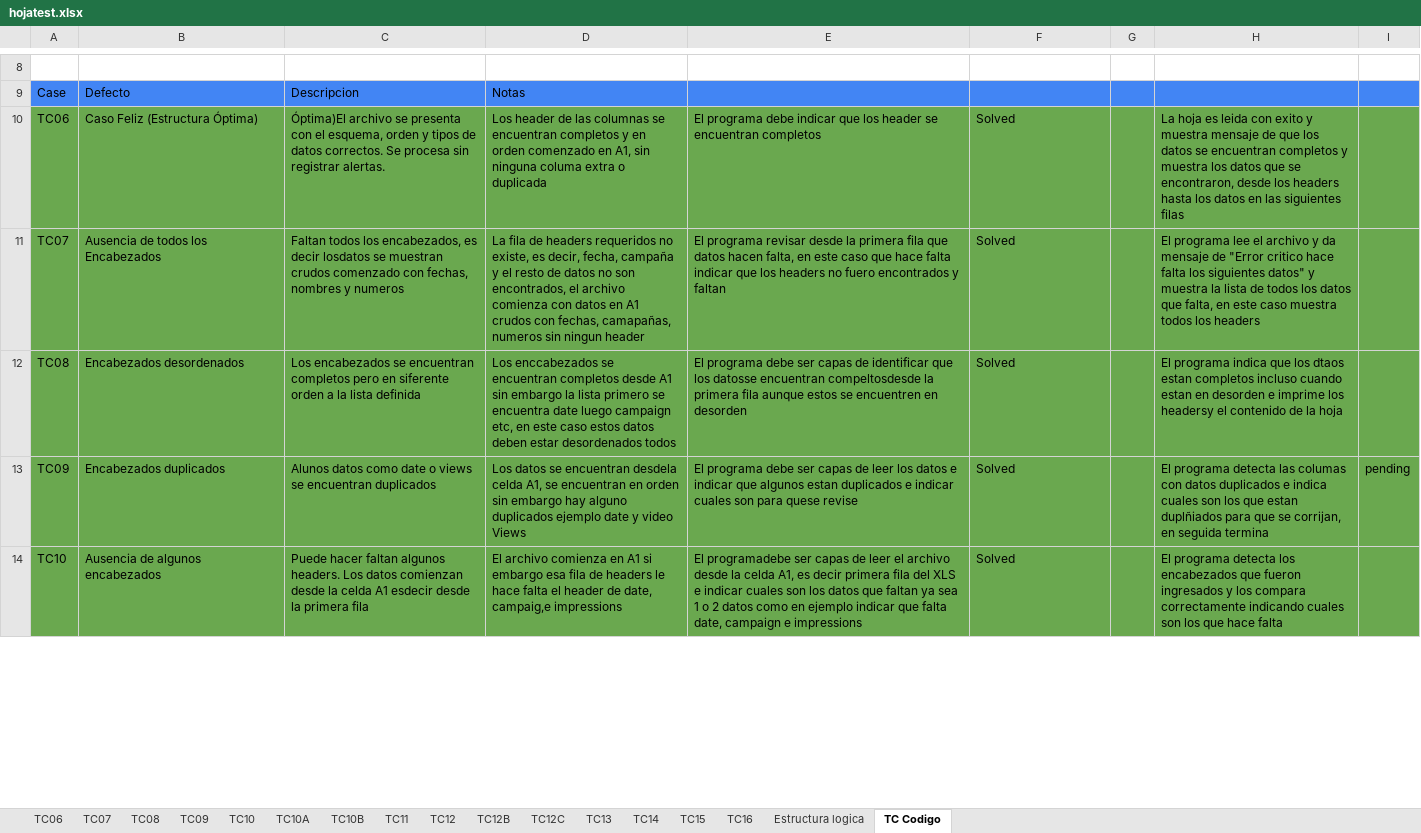
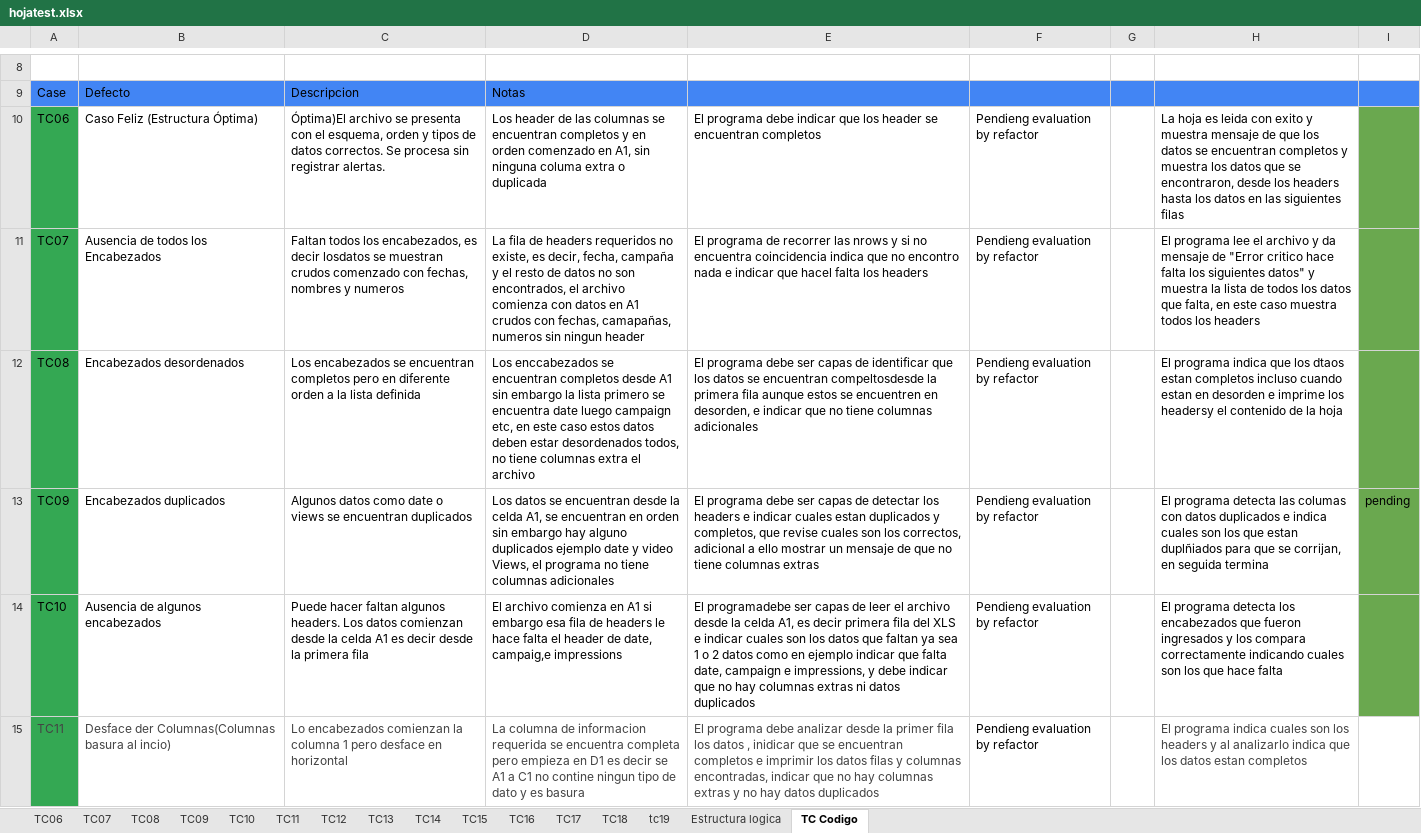
Before and after one commit to Vanessadg-debug/ProyectosIT, an Excel workbook: Portfolio/ETL-Data-Validation-Pipeline/assets/hojatest.xlsx, sheet TC Codigo, drawn as a sheet; only a part is shown, gaps mark what is left out; values as stored, in another font and other column widths than the file's, no borders; charts and pictures and table styles not drawn; the diff covers the shown part only; the diff names each change by its address in the sheet, - before the commit and + after, or states it on an @@ line.

```diff
--- a/Portfolio/ETL-Data-Validation-Pipeline/assets/hojatest.xlsx (sheet TC Codigo)
+++ b/Portfolio/ETL-Data-Validation-Pipeline/assets/hojatest.xlsx (sheet TC Codigo)
-sheet tab: TC10A
-sheet tab: TC10B
-sheet tab: TC12B
-sheet tab: TC12C
+sheet tab: TC17
+sheet tab: TC18
+sheet tab: tc19
-A10:A14 fill: #6AA84F
+A10:A14 fill: #34A853
-B10:H14 fill: #6AA84F
+B10:H14 fill: none
-F10:F14: Solved
+F10:F14: Pendieng evaluation by refactor
-E11: El programa revisar desde la primera fila que datos hacen falta, en este caso que hace falta indicar que los headers no fuero encontrados y faltan
+E11: El programa de recorrer las nrows y si no encuentra coincidencia indica que no encontro nada e indicar que hacel falta los headers
-C12: …pero en siferente orden a…
+C12: …pero en diferente orden a…
-D12: …estar desordenados todos
+D12: …estar desordenados todos, no tiene columnas extra el archivo
-E12: …que los datosse encuentran compeltosdesde la primera fila aunque estos se encuentren en desorden
+E12: …que los datos se encuentran compeltosdesde la primera fila aunque estos se encuentren en desorden, e indicar que no tiene columnas adicionales
-C13: Alunos datos como…
+C13: Algunos datos como…
-D13: …se encuentran desdela celda A1, se encuentran en orden sin embargo hay alguno duplicados ejemplo date y video Views
+D13: …se encuentran desde la celda A1, se encuentran en orden sin embargo hay alguno duplicados ejemplo date y video Views, el programa no tiene columnas adicionales
-E13: …capas de leer los datos e indicar que algunos estan duplicados e indicar cuales son para quese revise
+E13: …capas de detectar los headers e indicar cuales estan duplicados y completos, que revise cuales son los correctos, adicional a ello mostrar un mensaje de que no tiene columnas extras
-C14: …celda A1 esdecir desde la…
+C14: …celda A1 es decir desde la…
-E14: …campaign e impressions
+E14: …campaign e impressions, y debe indicar que no hay columnas extras ni datos duplicados
+row 15: TC11 | Desface der Columnas(Columnas basura al incio) | Lo encabezados comienzan la columna 1 pero desface en horizontal | La columna de informacion requerida se encuentra completa pero empieza en D1 es decir se A1 a C1 no contine ningun tipo de dato y es basura | El programa debe analizar desde la primer fila los datos , inidicar que se encuentran completos e imprimir los datos filas y columnas encontradas, indicar que no hay columnas extras y no hay datos duplicados | Pendieng evaluation by refactor |  | El programa indica cuales son los headers y al analizarlo indica que los datos estan completos
```
Also changed, not shown: 2 added rows, 4 removed rows, 23 edited cells and cell formats elsewhere in this sheet, sheet TC16, sheet TC14, sheet TC12, sheet TC15, sheet TC13, sheet TC11, charts or pictures, 1 other file.
